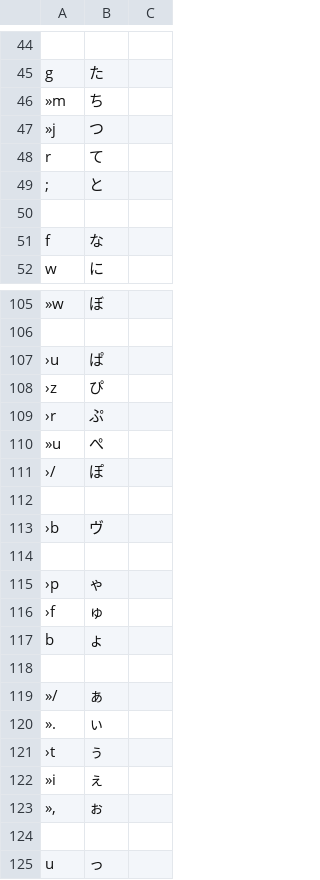
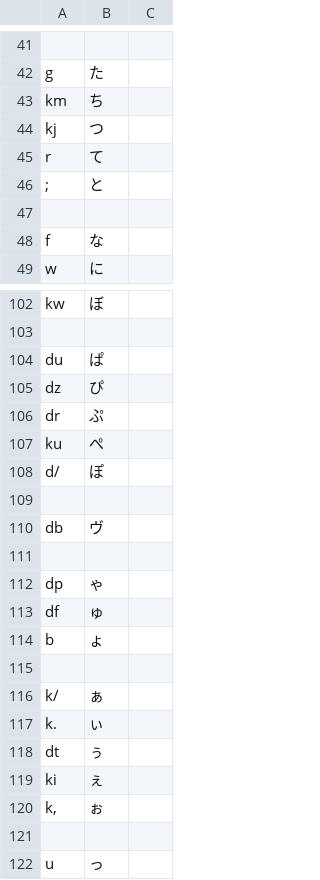
Before and after one commit to ichichou/dotfiles, a TSV file: google_ime/gime_buna_v2_modded.tsv, drawn as a sheet; only a part is shown, gaps mark what is left out; addresses are those after the commit; the diff covers the shown part only; the diff names each change by its address in the sheet, - before the commit and + after, or states it on an @@ line.

```diff
--- a/google_ime/gime_buna_v2_modded.tsv
+++ b/google_ime/gime_buna_v2_modded.tsv
-A43: »m
+A43: km
-A44: »j
+A44: kj
-A102: »w
+A102: kw
-A104: ›u
+A104: du
-A105: ›z
+A105: dz
-A106: ›r
+A106: dr
-A107: »u
+A107: ku
-A108: ›/
+A108: d/
-A110: ›b
+A110: db
-A112: ›p
+A112: dp
-A113: ›f
+A113: df
-A116: »/
+A116: k/
-A117: ».
+A117: k.
-A118: ›t
+A118: dt
-A119: »i
+A119: ki
-A120: »,
+A120: k,
```
Also changed, not shown: 6 added rows, 9 removed rows and 40 edited cells elsewhere in this file.
